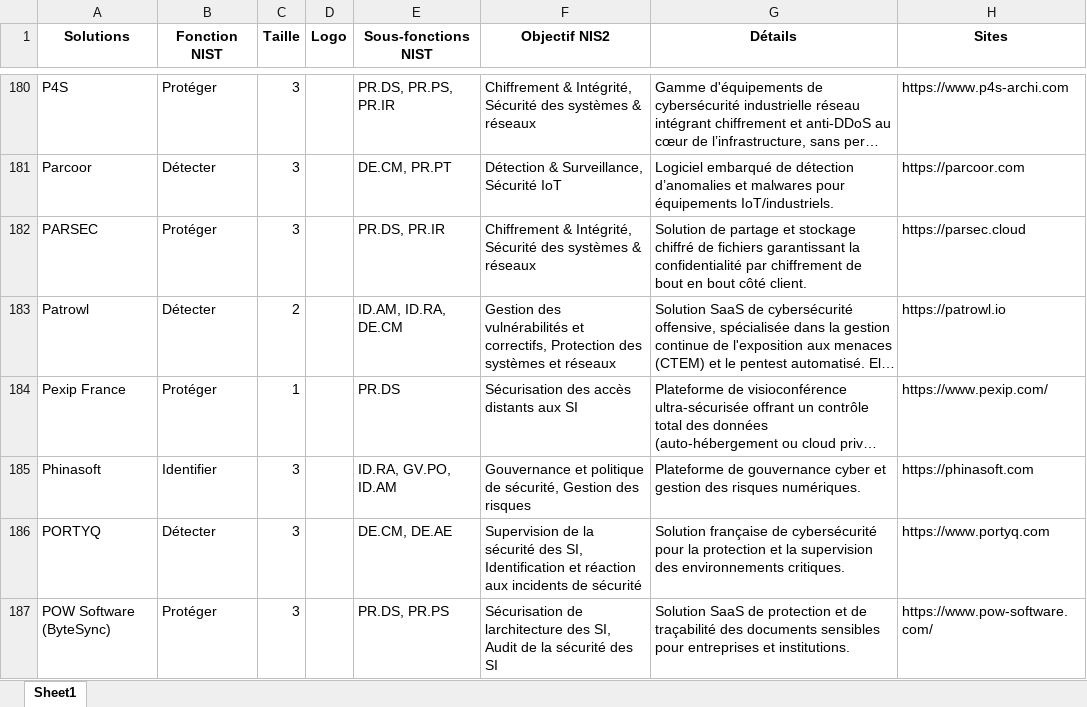
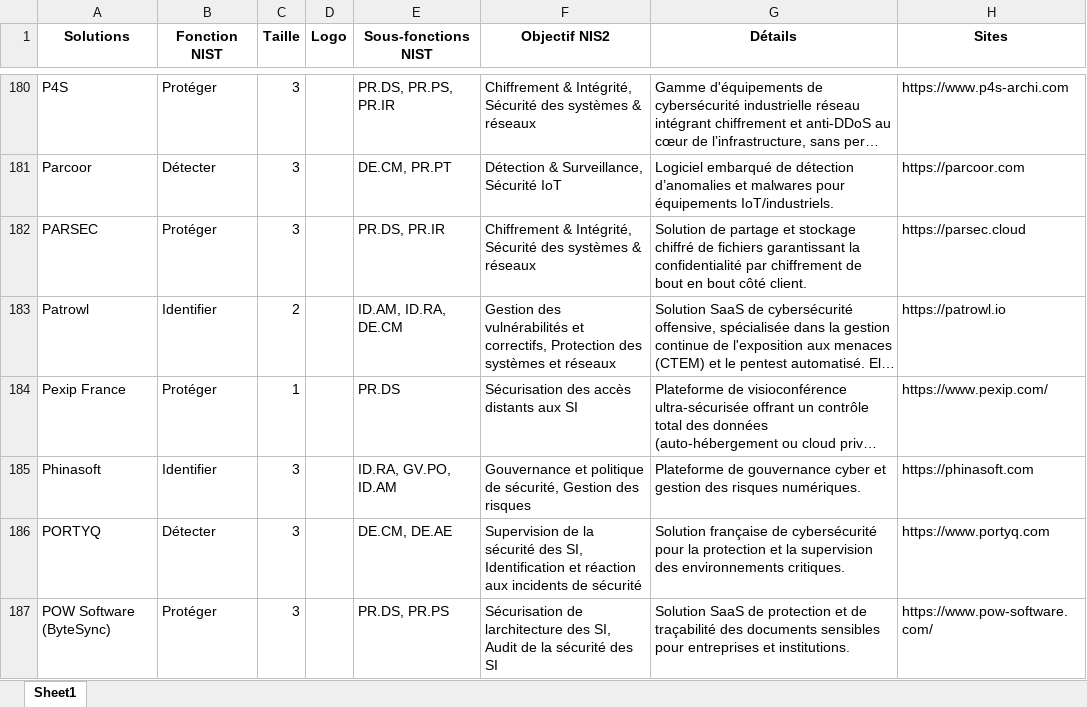
Before and after one commit to Hexatrust/cyberpanorama, an Excel workbook: assets/solutions.xlsx, sheet Sheet1, drawn as a sheet; only a part is shown, gaps mark what is left out; long unchanged cells end in …; values as stored, in another font and other column widths than the file's, no borders; the diff names each change by its address in the sheet, - before the commit and + after, or states it on an @@ line.

```diff
--- a/assets/solutions.xlsx (sheet Sheet1)
+++ b/assets/solutions.xlsx (sheet Sheet1)
-B183 (Fonction NIST): Détecter
+B183 (Fonction NIST): Identifier
```
Also changed, not shown: 1 other file.
